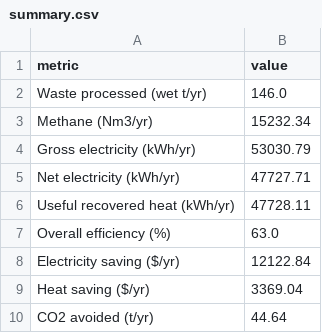
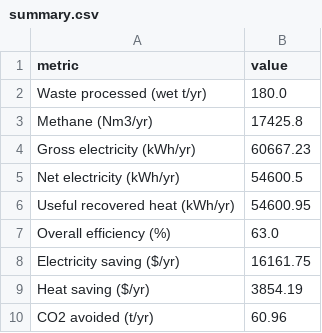
Before and after one commit to MrdotLs/Group-2, a CSV file: outputs/summary.csv, drawn as a sheet.

```diff
--- a/outputs/summary.csv
+++ b/outputs/summary.csv
@@ -1,10 +1,10 @@
 metric,value
-Waste processed (wet t/yr),146.0
-Methane (Nm3/yr),15232.34
-Gross electricity (kWh/yr),53030.79
-Net electricity (kWh/yr),47727.71
-Useful recovered heat (kWh/yr),47728.11
+Waste processed (wet t/yr),180.0
+Methane (Nm3/yr),17425.8
+Gross electricity (kWh/yr),60667.23
+Net electricity (kWh/yr),54600.5
+Useful recovered heat (kWh/yr),54600.95
 Overall efficiency (%),63.0
-Electricity saving ($/yr),12122.84
-Heat saving ($/yr),3369.04
-CO2 avoided (t/yr),44.64
+Electricity saving ($/yr),16161.75
+Heat saving ($/yr),3854.19
+CO2 avoided (t/yr),60.96
```
Also changed, not shown: outputs/comparison.csv, 8 other files.
